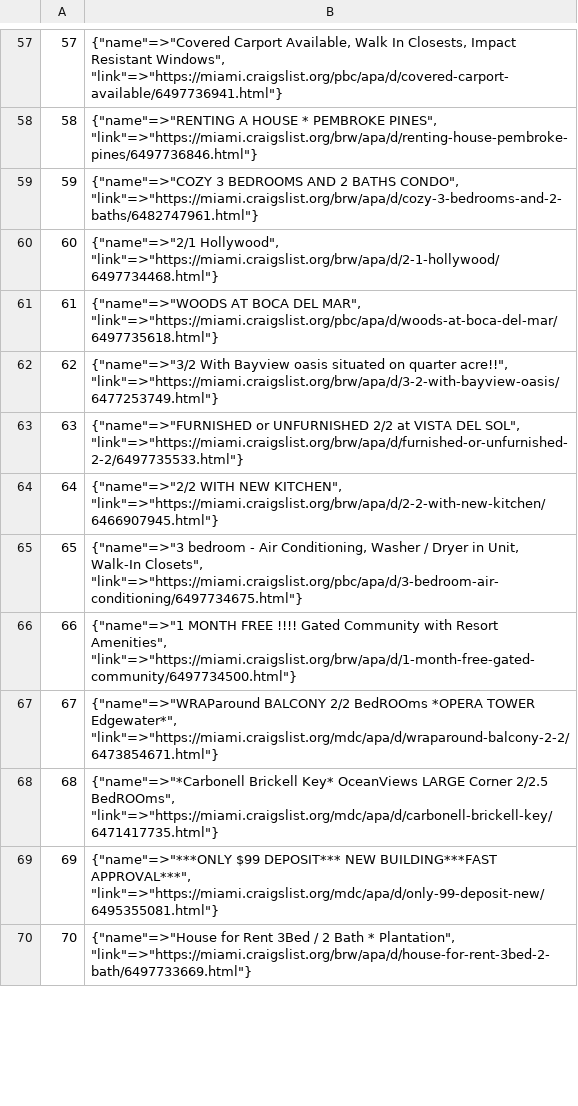
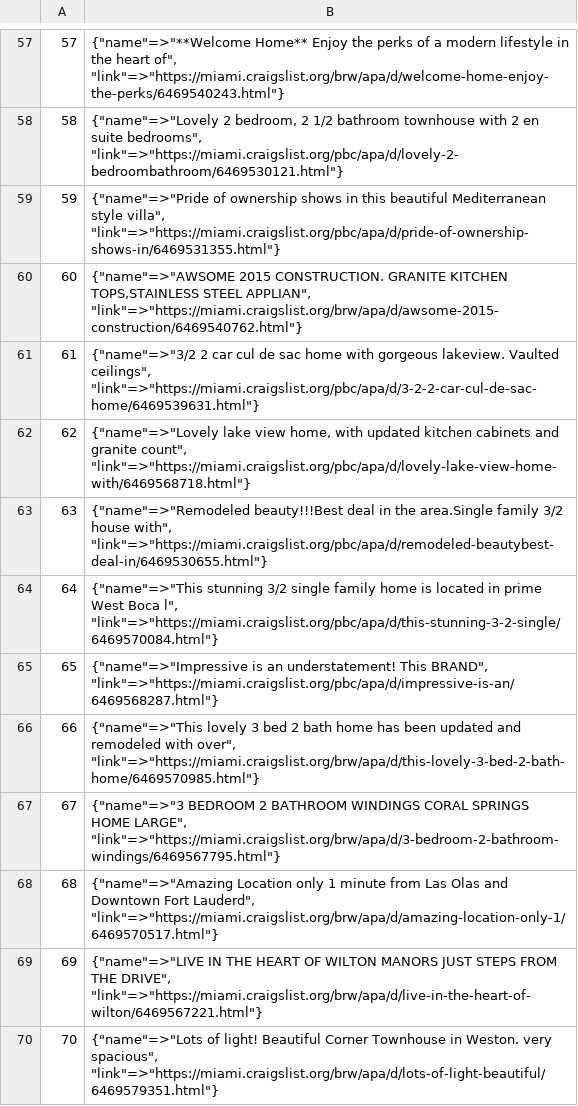
Before and after one commit to tsgreenberg1217/APT_Scraper, a CSV file: app/models/listings.csv, drawn as a sheet; only a part is shown, gaps mark what is left out; the diff covers the shown part only.

```diff
--- a/app/models/listings.csv
+++ b/app/models/listings.csv
@@ -57,14 +57,14 @@
-57,"{""name""=>""Covered Carport Available, Walk In Closests, Impact Resistant Windows"", ""link""=>""https://miami.craigslist.org/pbc/apa/d/covered-carport-available/6497736941.html""}"
-58,"{""name""=>""RENTING A HOUSE * PEMBROKE PINES"", ""link""=>""https://miami.craigslist.org/brw/apa/d/renting-house-pembroke-pines/6497736846.html""}"
-59,"{""name""=>""COZY 3 BEDROOMS AND 2 BATHS  CONDO"", ""link""=>""https://miami.craigslist.org/brw/apa/d/cozy-3-bedrooms-and-2-baths/6482747961.html""}"
-60,"{""name""=>""2/1 Hollywood"", ""link""=>""https://miami.craigslist.org/brw/apa/d/2-1-hollywood/6497734468.html""}"
-61,"{""name""=>""WOODS AT BOCA DEL MAR"", ""link""=>""https://miami.craigslist.org/pbc/apa/d/woods-at-boca-del-mar/6497735618.html""}"
-62,"{""name""=>""3/2 With Bayview oasis situated on quarter acre!!"", ""link""=>""https://miami.craigslist.org/brw/apa/d/3-2-with-bayview-oasis/6477253749.html""}"
-63,"{""name""=>""FURNISHED or UNFURNISHED 2/2 at VISTA DEL SOL"", ""link""=>""https://miami.craigslist.org/brw/apa/d/furnished-or-unfurnished-2-2/6497735533.html""}"
-64,"{""name""=>""2/2 WITH NEW KITCHEN"", ""link""=>""https://miami.craigslist.org/brw/apa/d/2-2-with-new-kitchen/6466907945.html""}"
-65,"{""name""=>""3 bedroom - Air Conditioning, Washer / Dryer in Unit, Walk-In Closets"", ""link""=>""https://miami.craigslist.org/pbc/apa/d/3-bedroom-air-conditioning/6497734675.html""}"
-66,"{""name""=>""1 MONTH FREE !!!! Gated Community with Resort Amenities"", ""link""=>""https://miami.craigslist.org/brw/apa/d/1-month-free-gated-community/6497734500.html""}"
-67,"{""name""=>""WRAParound BALCONY 2/2 BedROOms *OPERA TOWER Edgewater*"", ""link""=>""https://miami.craigslist.org/mdc/apa/d/wraparound-balcony-2-2/6473854671.html""}"
-68,"{""name""=>""*Carbonell Brickell Key* OceanViews LARGE Corner 2/2.5 BedROOms"", ""link""=>""https://miami.craigslist.org/mdc/apa/d/carbonell-brickell-key/6471417735.html""}"
-69,"{""name""=>""***ONLY $99  DEPOSIT*** NEW BUILDING***FAST APPROVAL***"", ""link""=>""https://miami.craigslist.org/mdc/apa/d/only-99-deposit-new/6495355081.html""}"
-70,"{""name""=>""House for Rent 3Bed / 2 Bath * Plantation"", ""link""=>""https://miami.craigslist.org/brw/apa/d/house-for-rent-3bed-2-bath/6497733669.html""}"
+57,"{""name""=>""**Welcome Home** Enjoy the perks of a modern lifestyle in the heart of"", ""link""=>""https://miami.craigslist.org/brw/apa/d/welcome-home-enjoy-the-perks/6469540243.html""}"
+58,"{""name""=>""Lovely 2 bedroom, 2 1/2 bathroom townhouse with 2 en suite bedrooms"", ""link""=>""https://miami.craigslist.org/pbc/apa/d/lovely-2-bedroombathroom/6469530121.html""}"
+59,"{""name""=>""Pride of ownership shows in this beautiful Mediterranean style villa"", ""link""=>""https://miami.craigslist.org/pbc/apa/d/pride-of-ownership-shows-in/6469531355.html""}"
+60,"{""name""=>""AWSOME 2015 CONSTRUCTION. GRANITE KITCHEN TOPS,STAINLESS STEEL APPLIAN"", ""link""=>""https://miami.craigslist.org/brw/apa/d/awsome-2015-construction/6469540762.html""}"
+61,"{""name""=>""3/2 2 car cul de sac home with gorgeous lakeview. Vaulted ceilings"", ""link""=>""https://miami.craigslist.org/pbc/apa/d/3-2-2-car-cul-de-sac-home/6469539631.html""}"
+62,"{""name""=>""Lovely lake view home, with updated kitchen cabinets and granite count"", ""link""=>""https://miami.craigslist.org/pbc/apa/d/lovely-lake-view-home-with/6469568718.html""}"
+63,"{""name""=>""Remodeled beauty!!!Best deal in the area.Single family 3/2 house with"", ""link""=>""https://miami.craigslist.org/pbc/apa/d/remodeled-beautybest-deal-in/6469530655.html""}"
+64,"{""name""=>""This stunning 3/2 single family home is located in prime West Boca l"", ""link""=>""https://miami.craigslist.org/pbc/apa/d/this-stunning-3-2-single/6469570084.html""}"
+65,"{""name""=>""Impressive is an understatement! This BRAND"", ""link""=>""https://miami.craigslist.org/pbc/apa/d/impressive-is-an/6469568287.html""}"
+66,"{""name""=>""This lovely 3 bed 2 bath home has been updated and remodeled with over"", ""link""=>""https://miami.craigslist.org/brw/apa/d/this-lovely-3-bed-2-bath-home/6469570985.html""}"
+67,"{""name""=>""3 BEDROOM 2 BATHROOM WINDINGS CORAL SPRINGS HOME LARGE"", ""link""=>""https://miami.craigslist.org/brw/apa/d/3-bedroom-2-bathroom-windings/6469567795.html""}"
+68,"{""name""=>""Amazing Location only 1 minute from Las Olas and Downtown Fort Lauderd"", ""link""=>""https://miami.craigslist.org/brw/apa/d/amazing-location-only-1/6469570517.html""}"
+69,"{""name""=>""LIVE IN THE HEART OF WILTON MANORS JUST STEPS FROM THE DRIVE"", ""link""=>""https://miami.craigslist.org/brw/apa/d/live-in-the-heart-of-wilton/6469567221.html""}"
+70,"{""name""=>""Lots of light! Beautiful Corner Townhouse in Weston. very spacious"", ""link""=>""https://miami.craigslist.org/brw/apa/d/lots-of-light-beautiful/6469579351.html""}"
```
Also changed, not shown: 106 edited cells elsewhere in this file.
